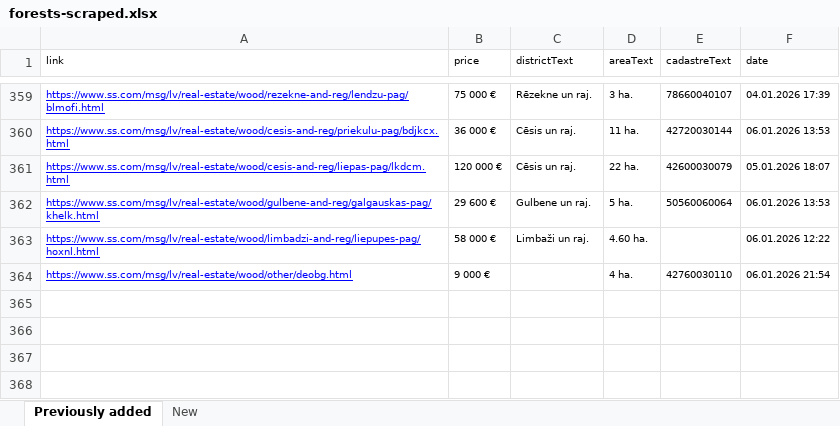
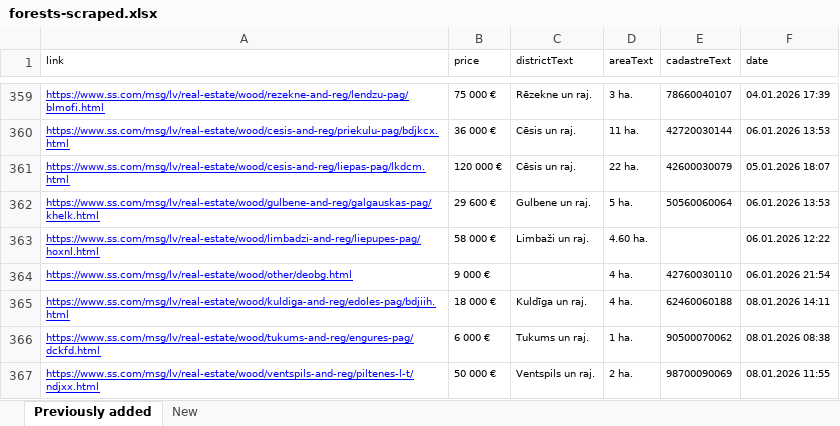
Before and after one commit to Martins-K/forest_land_scraper, an Excel workbook: forests-scraped.xlsx, sheet Previously added, drawn as a sheet; only a part is shown, gaps mark what is left out; values as stored, in another font and other column widths than the file's, no borders; the diff names each change by its address in the sheet, - before the commit and + after, or states it on an @@ line.

```diff
--- a/forests-scraped.xlsx (sheet Previously added)
+++ b/forests-scraped.xlsx (sheet Previously added)
+row 365: https://www.ss.com/msg/lv/real-estate/wood/kuldiga-and-reg/edoles-pag/bdjiih.html | 18 000 € | Kuldīga un raj. | 4 ha. | 62460060188 | 08.01.2026 14:11
+row 366: https://www.ss.com/msg/lv/real-estate/wood/tukums-and-reg/engures-pag/dckfd.html | 6 000 € | Tukums un raj. | 1 ha. | 90500070062 | 08.01.2026 08:38
+row 367: https://www.ss.com/msg/lv/real-estate/wood/ventspils-and-reg/piltenes-l-t/ndjxx.html | 50 000 € | Ventspils un raj. | 2 ha. | 98700090069 | 08.01.2026 11:55
```
Also changed, not shown: sheet New.
